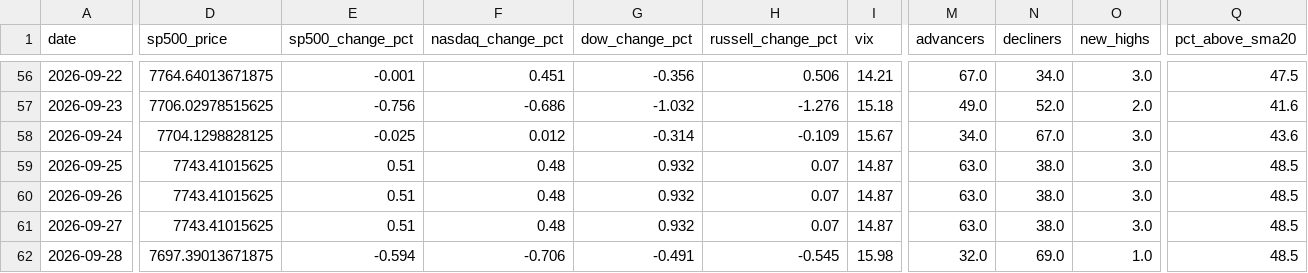
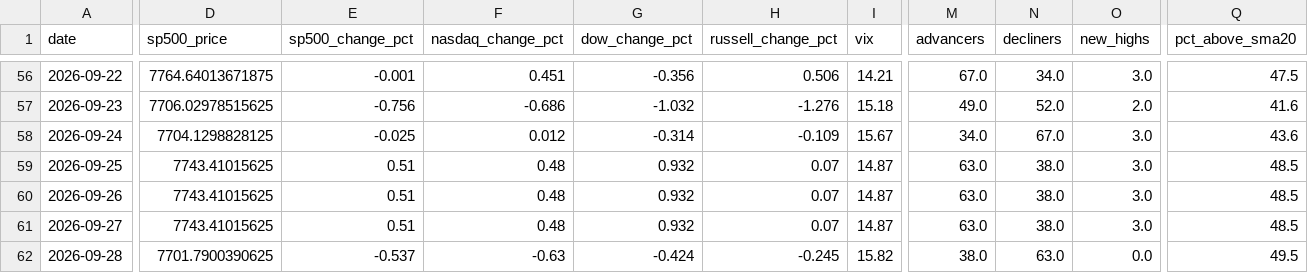
Before and after one commit to agent22793/market-dashboard, a CSV file: data/history.csv, drawn as a sheet; only a part is shown, gaps mark what is left out; the diff covers the shown part only; the diff names each change by its address in the sheet, - before the commit and + after, or states it on an @@ line.

```diff
--- a/data/history.csv
+++ b/data/history.csv
-D62 (sp500_price): 7697.39013671875
+D62 (sp500_price): 7701.7900390625
-E62 (sp500_change_pct): -0.594
+E62 (sp500_change_pct): -0.537
-F62 (nasdaq_change_pct): -0.706
+F62 (nasdaq_change_pct): -0.63
-G62 (dow_change_pct): -0.491
+G62 (dow_change_pct): -0.424
-H62 (russell_change_pct): -0.545
+H62 (russell_change_pct): -0.245
-I62 (vix): 15.98
+I62 (vix): 15.82
-M62 (advancers): 32.0
+M62 (advancers): 38.0
-N62 (decliners): 69.0
+N62 (decliners): 63.0
-O62 (new_highs): 1.0
+O62 (new_highs): 0.0
-Q62 (pct_above_sma20): 48.5
+Q62 (pct_above_sma20): 49.5
```
Also changed, not shown: 1 edited cell elsewhere in this file, 1 other file.
